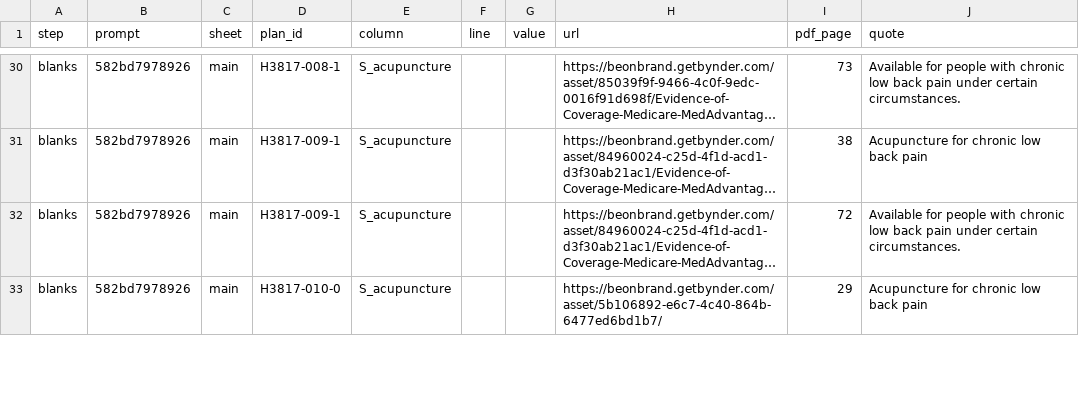
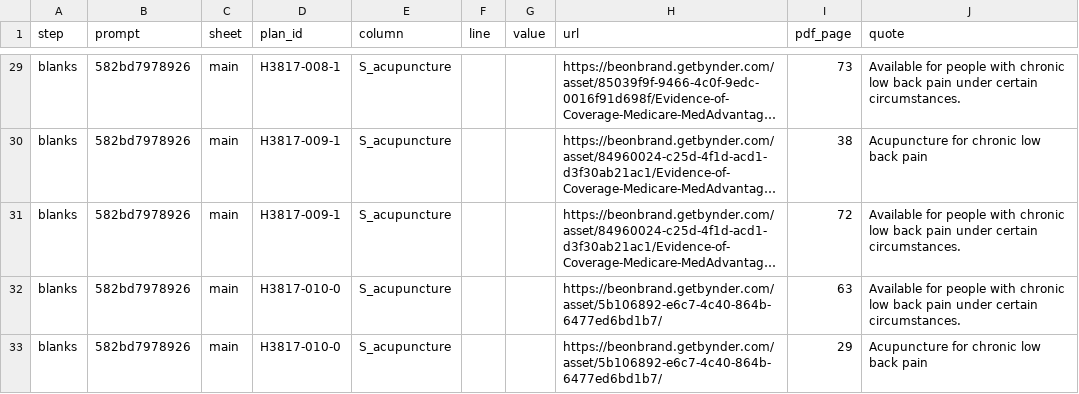
Before and after one commit to rosenhouse-bot-sandbox/shiba-data, a CSV file: data/2027/machine/blanks.csv, drawn as a sheet; only a part is shown, gaps mark what is left out; long unchanged cells end in …; the diff covers the shown part only; the diff names each change by its address in the sheet, - before the commit and + after, or states it on an @@ line.

```diff
--- a/data/2027/machine/blanks.csv
+++ b/data/2027/machine/blanks.csv
+row 32: blanks | 582bd7978926 | main | H3817-010-0 | S_acupuncture |  |  | https://beonbrand.getbynder.com/asset/5b106892-e6c7-4c40-864b-6477ed6bd1b7/ | 63 | Available for people with chronic low back pain under certain circumstances.
```
Also changed, not shown: 1 added row and 5 removed rows elsewhere in this file, data/2027/machine/filled.csv, data/2027/struck.csv, 15 other files.
